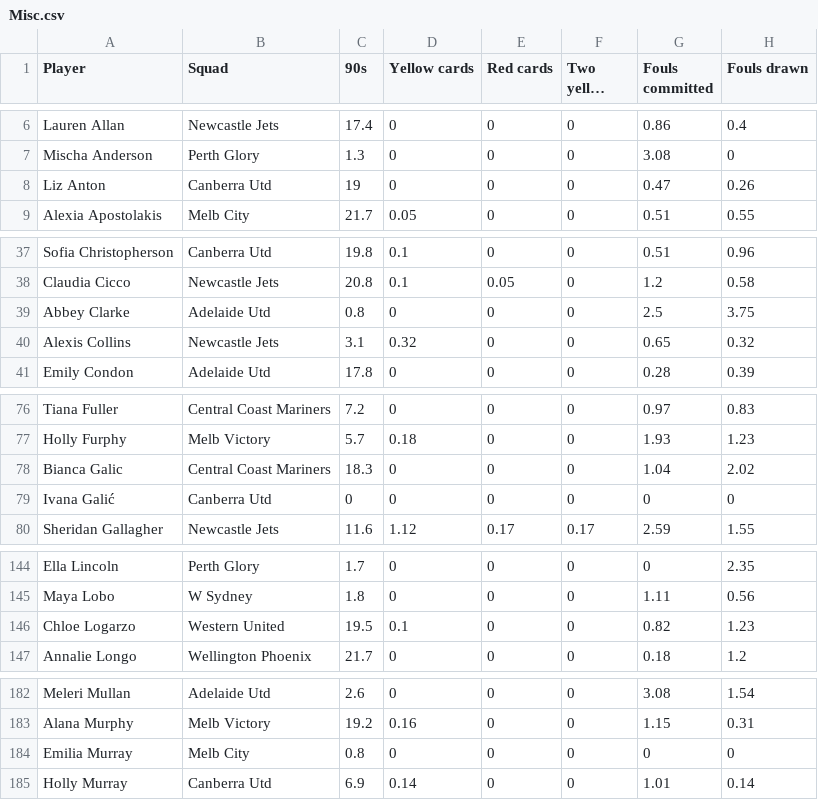
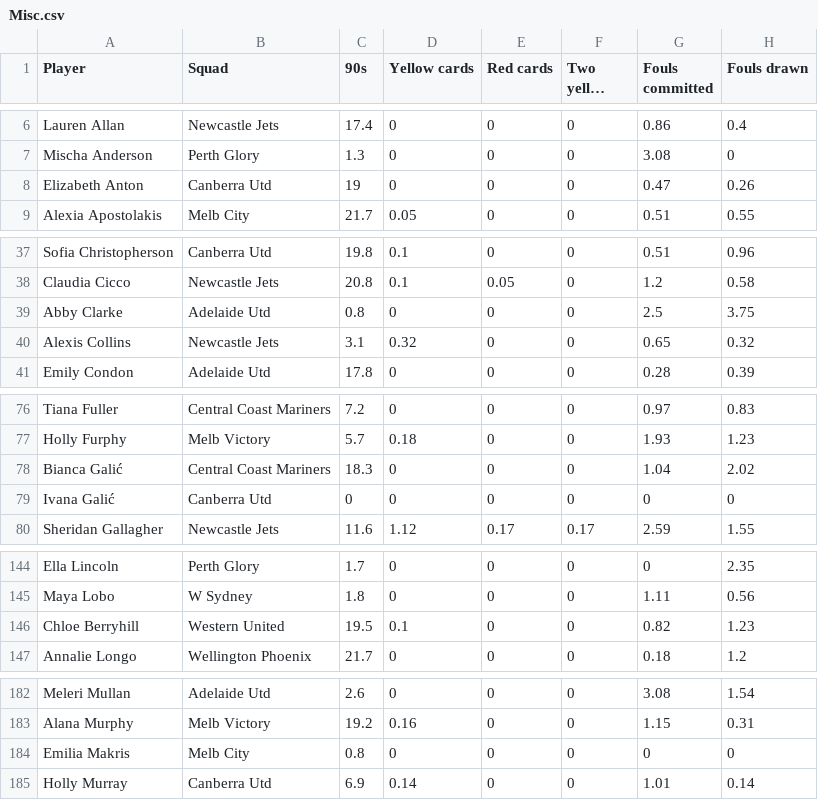
Before and after one commit to daryl-g/alw-toty-dashboard, a CSV file: data/Misc.csv, drawn as a sheet; only a part is shown, gaps mark what is left out; long unchanged cells end in …; the diff names each change by its address in the sheet, - before the commit and + after, or states it on an @@ line.

Commit message:
ALW-12 & #51: Modify styling
- Get theme switching button to function properly.
- Small modification in data files (mainly changing player names).
- Remove separator in Markdown files and bring them into the code.

```diff
--- a/data/Misc.csv
+++ b/data/Misc.csv
-A8 (Player): Liz Anton
+A8 (Player): Elizabeth Anton
-A39 (Player): Abbey Clarke
+A39 (Player): Abby Clarke
-A78 (Player): Bianca Galic
+A78 (Player): Bianca Galić
-A146 (Player): Chloe Logarzo
+A146 (Player): Chloe Berryhill
-A184 (Player): Emilia Murray
+A184 (Player): Emilia Makris
```
Also changed, not shown: data/PassTypes.csv, data/Passing.csv, 18 other files.
